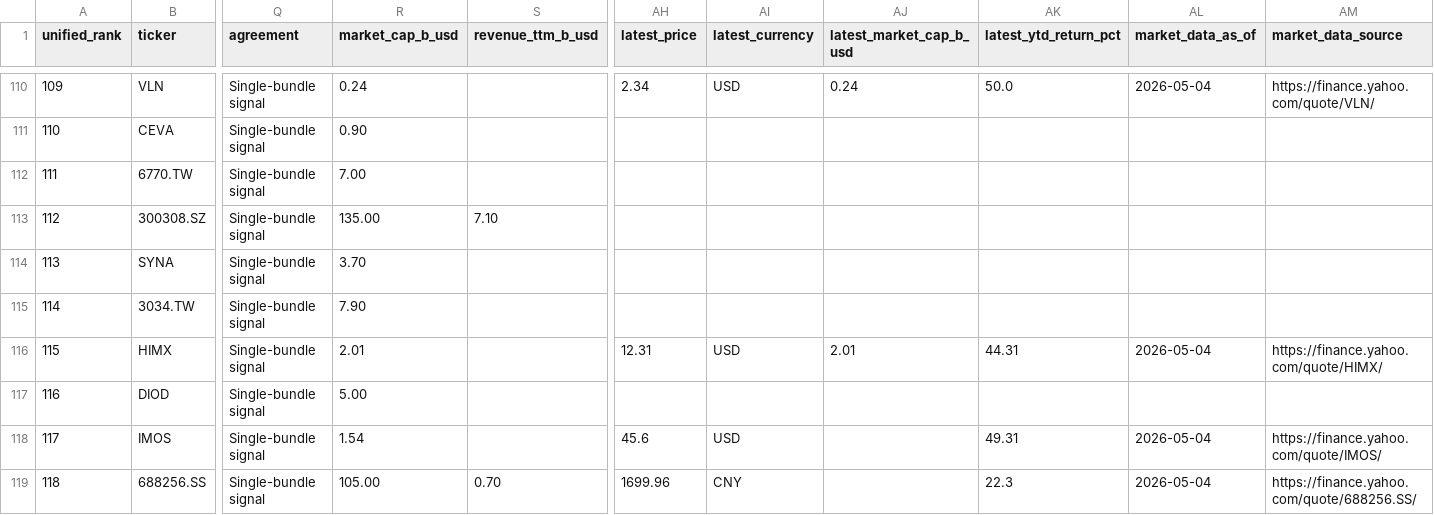
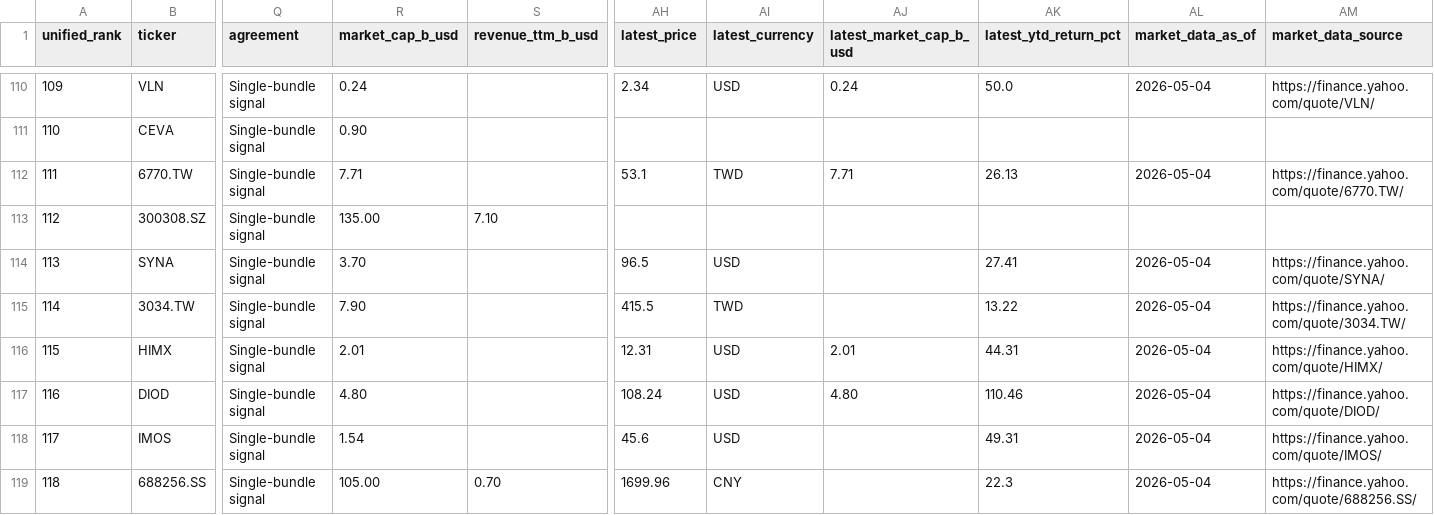
Before and after one commit to dylanler/investing-research, a CSV file: public/reports/semiconductor-alpha-cpo/data/unified_alpha_ranking.csv, drawn as a sheet; only a part is shown, gaps mark what is left out; the diff covers the shown part only; the diff names each change by its address in the sheet, - before the commit and + after, or states it on an @@ line.

```diff
--- a/public/reports/semiconductor-alpha-cpo/data/unified_alpha_ranking.csv
+++ b/public/reports/semiconductor-alpha-cpo/data/unified_alpha_ranking.csv
-R112 (market_cap_b_usd): 7.00
+R112 (market_cap_b_usd): 7.71
-AH112 (latest_price): (empty)
+AH112 (latest_price): 53.1
-AI112 (latest_currency): (empty)
+AI112 (latest_currency): TWD
-AJ112 (latest_market_cap_b_usd): (empty)
+AJ112 (latest_market_cap_b_usd): 7.71
-AK112 (latest_ytd_return_pct): (empty)
+AK112 (latest_ytd_return_pct): 26.13
-AL112 (market_data_as_of): (empty)
+AL112 (market_data_as_of): 2026-05-04
-AM112 (market_data_source): (empty)
+AM112 (market_data_source): https://finance.yahoo.com/quote/6770.TW/
-AH114 (latest_price): (empty)
+AH114 (latest_price): 96.5
-AI114 (latest_currency): (empty)
+AI114 (latest_currency): USD
-AK114 (latest_ytd_return_pct): (empty)
+AK114 (latest_ytd_return_pct): 27.41
-AL114:AL115 (market_data_as_of): (empty)
+AL114:AL115 (market_data_as_of): 2026-05-04
-AM114 (market_data_source): (empty)
+AM114 (market_data_source): https://finance.yahoo.com/quote/SYNA/
-AH115 (latest_price): (empty)
+AH115 (latest_price): 415.5
-AI115 (latest_currency): (empty)
+AI115 (latest_currency): TWD
-AK115 (latest_ytd_return_pct): (empty)
+AK115 (latest_ytd_return_pct): 13.22
-AM115 (market_data_source): (empty)
+AM115 (market_data_source): https://finance.yahoo.com/quote/3034.TW/
-R117 (market_cap_b_usd): 5.00
+R117 (market_cap_b_usd): 4.80
-AH117 (latest_price): (empty)
+AH117 (latest_price): 108.24
-AI117 (latest_currency): (empty)
+AI117 (latest_currency): USD
-AJ117 (latest_market_cap_b_usd): (empty)
+AJ117 (latest_market_cap_b_usd): 4.80
-AK117 (latest_ytd_return_pct): (empty)
+AK117 (latest_ytd_return_pct): 110.46
-AL117 (market_data_as_of): (empty)
+AL117 (market_data_as_of): 2026-05-04
-AM117 (market_data_source): (empty)
+AM117 (market_data_source): https://finance.yahoo.com/quote/DIOD/
```
Also changed, not shown: 138 edited cells elsewhere in this file, 19 other files.
